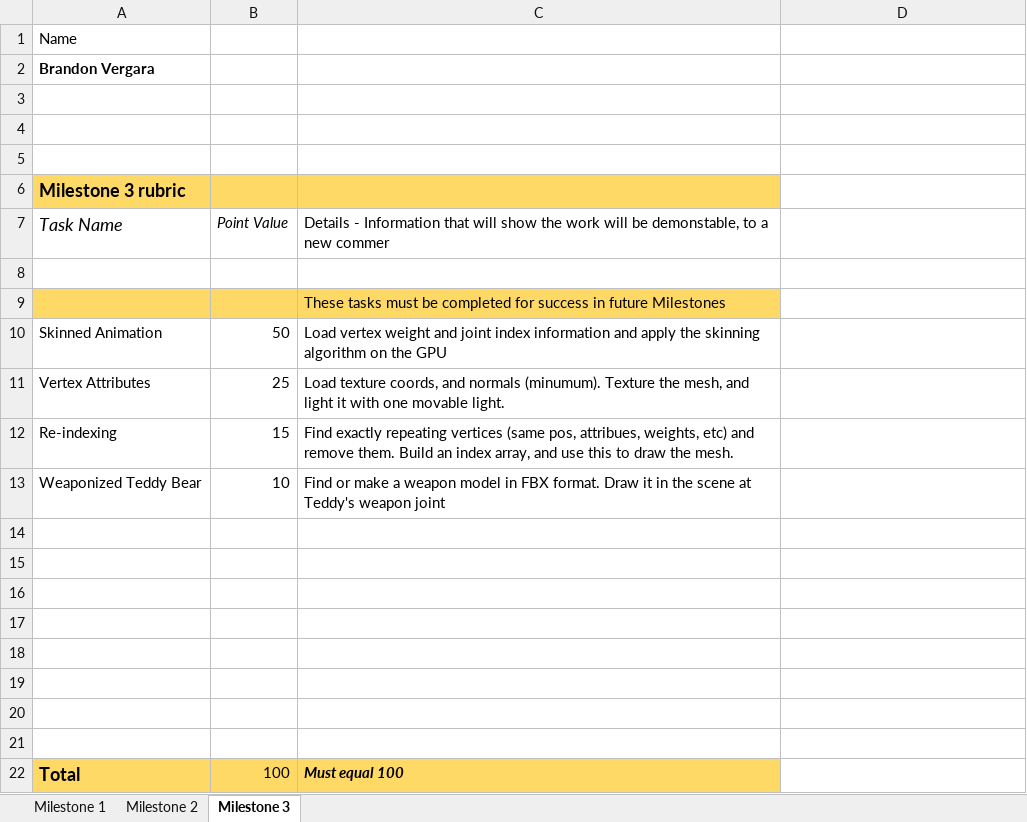
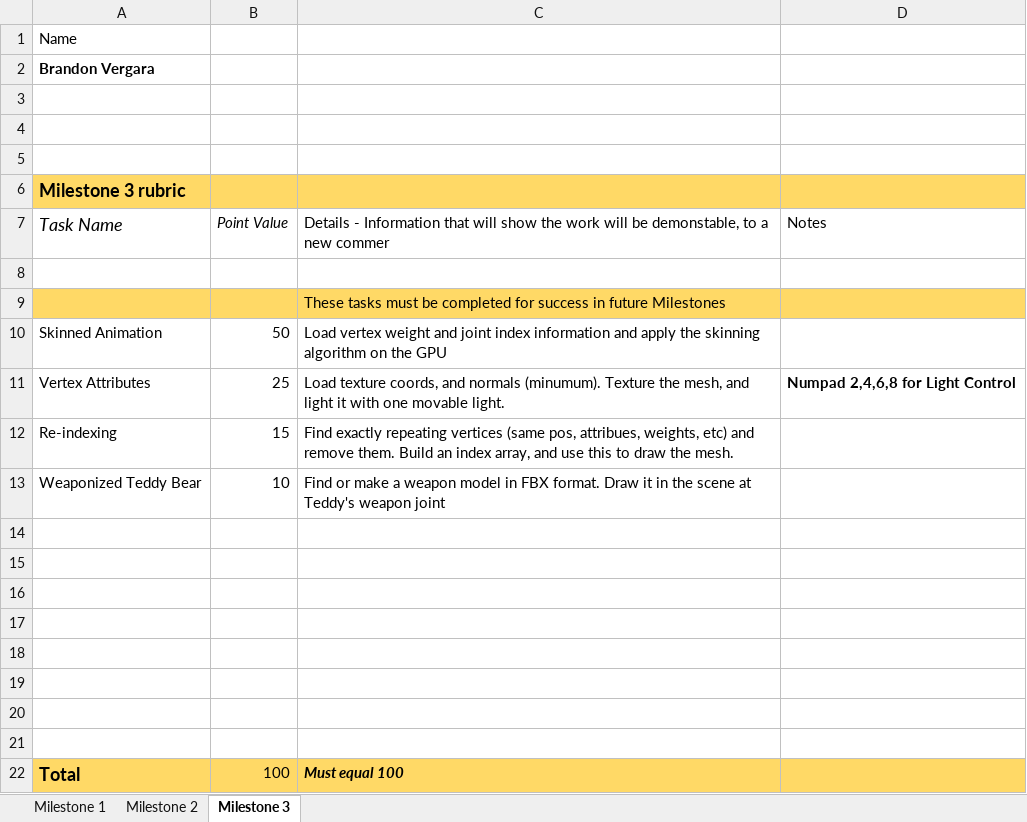
Before and after one commit to popodopolis1/PaP5, an Excel workbook: Milestone rubric.xlsx, sheet Milestone 3, drawn as a sheet; values as stored, in another font and other column widths than the file's, no borders; the diff names each change by its address in the sheet, - before the commit and + after, or states it on an @@ line.

```diff
--- a/Milestone rubric.xlsx (sheet Milestone 3)
+++ b/Milestone rubric.xlsx (sheet Milestone 3)
-D6 fill: none
+D6 fill: #FFD966
-D7: (empty)
+D7: Notes
-D9 fill: none
+D9 fill: #FFD966
-D11: (empty)
+D11: Numpad 2,4,6,8 for Light Control
-D22 fill: none
+D22 fill: #FFD966
```
Also changed, not shown: sheet Milestone 1, sheet Milestone 2, 11 other files.
